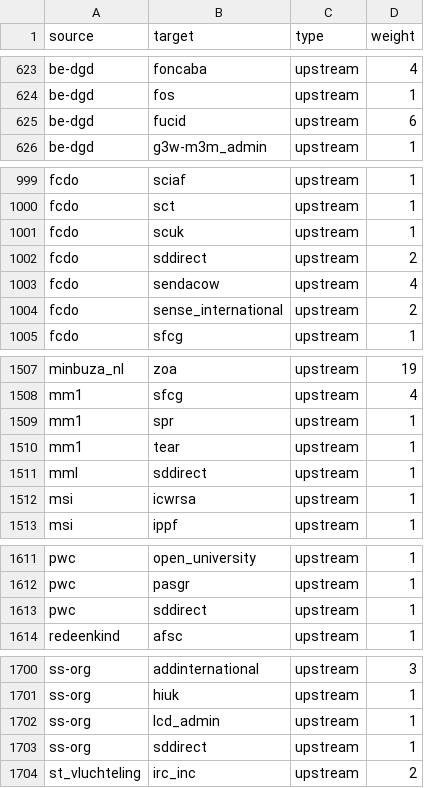
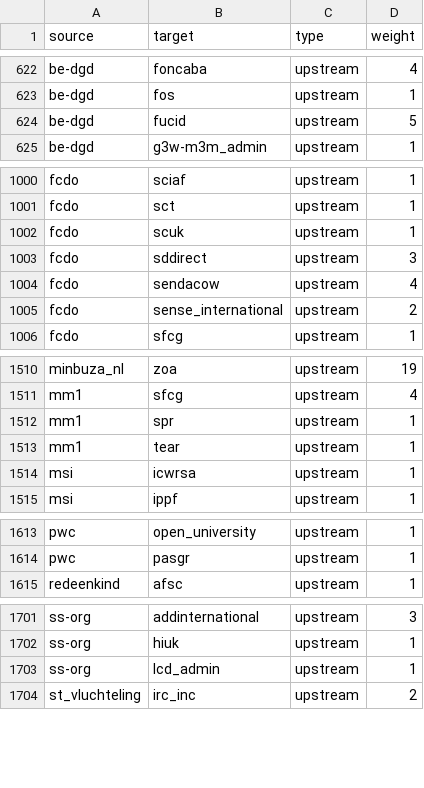
Before and after one commit to andylolz/traceability, a CSV file: links.csv, drawn as a sheet; only a part is shown, gaps mark what is left out; the diff covers the shown part only.

```diff
--- a/links.csv
+++ b/links.csv
@@ -624,3 +623,3 @@ be-dgd,foncaba,upstream,4
 be-dgd,fos,upstream,1
-be-dgd,fucid,upstream,6
+be-dgd,fucid,upstream,5
 be-dgd,g3w-m3m_admin,upstream,1
@@ -1001,3 +1002,3 @@ fcdo,sct,upstream,1
 fcdo,scuk,upstream,1
-fcdo,sddirect,upstream,2
+fcdo,sddirect,upstream,3
 fcdo,sendacow,upstream,4
@@ -1510,3 +1513,2 @@ mm1,spr,upstream,1
 mm1,tear,upstream,1
-mml,sddirect,upstream,1
 msi,icwrsa,upstream,1
@@ -1612,3 +1614,2 @@ pwc,open_university,upstream,1
 pwc,pasgr,upstream,1
-pwc,sddirect,upstream,1
 redeenkind,afsc,upstream,1
@@ -1702,3 +1703,2 @@ ss-org,hiuk,upstream,1
 ss-org,lcd_admin,upstream,1
-ss-org,sddirect,upstream,1
 st_vluchteling,irc_inc,upstream,2
```
Also changed, not shown: 7 added rows, 4 removed rows and 5 edited cells elsewhere in this file.
